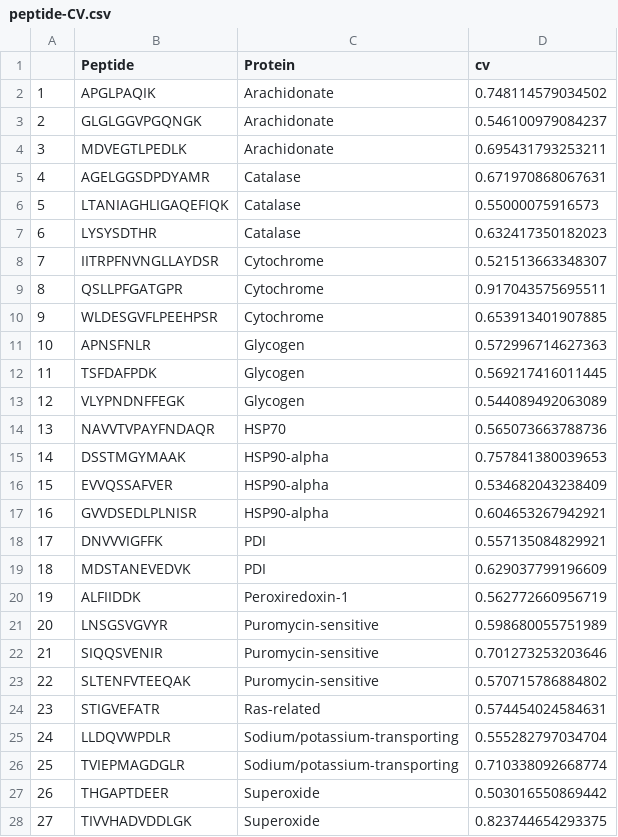
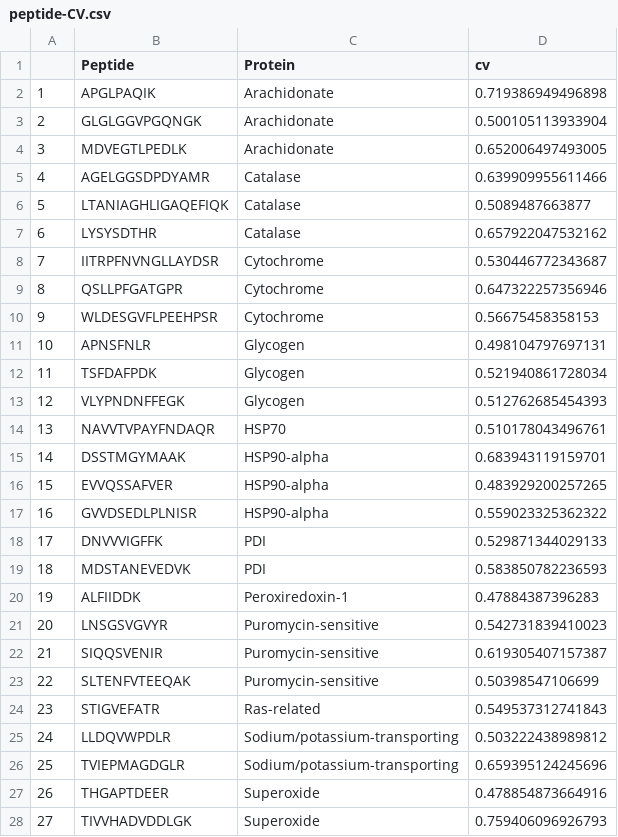
Before and after one commit to RobertsLab/Paper-geoduck-eelgrass-OA, a CSV file: results/SRM/peptide-CV.csv, drawn as a sheet; only a part is shown; the diff covers the shown part only.

```diff
--- a/results/SRM/peptide-CV.csv
+++ b/results/SRM/peptide-CV.csv
@@ -1,28 +1,28 @@
 "","Peptide","Protein","cv"
-"1","APGLPAQIK","Arachidonate",0.748114579034502
-"2","GLGLGGVPGQNGK","Arachidonate",0.546100979084237
-"3","MDVEGTLPEDLK","Arachidonate",0.695431793253211
-"4","AGELGGSDPDYAMR","Catalase",0.671970868067631
-"5","LTANIAGHLIGAQEFIQK","Catalase",0.55000075916573
-"6","LYSYSDTHR","Catalase",0.632417350182023
-"7","IITRPFNVNGLLAYDSR","Cytochrome",0.521513663348307
-"8","QSLLPFGATGPR","Cytochrome",0.917043575695511
-"9","WLDESGVFLPEEHPSR","Cytochrome",0.653913401907885
-"10","APNSFNLR","Glycogen",0.572996714627363
-"11","TSFDAFPDK","Glycogen",0.569217416011445
-"12","VLYPNDNFFEGK","Glycogen",0.544089492063089
-"13","NAVVTVPAYFNDAQR","HSP70",0.565073663788736
-"14","DSSTMGYMAAK","HSP90-alpha",0.757841380039653
-"15","EVVQSSAFVER","HSP90-alpha",0.534682043238409
-"16","GVVDSEDLPLNISR","HSP90-alpha",0.604653267942921
-"17","DNVVVIGFFK","PDI",0.557135084829921
-"18","MDSTANEVEDVK","PDI",0.629037799196609
-"19","ALFIIDDK","Peroxiredoxin-1",0.562772660956719
-"20","LNSGSVGVYR","Puromycin-sensitive",0.598680055751989
-"21","SIQQSVENIR","Puromycin-sensitive",0.701273253203646
-"22","SLTENFVTEEQAK","Puromycin-sensitive",0.570715786884802
-"23","STIGVEFATR","Ras-related",0.574454024584631
-"24","LLDQVWPDLR","Sodium/potassium-transporting",0.555282797034704
-"25","TVIEPMAGDGLR","Sodium/potassium-transporting",0.710338092668774
-"26","THGAPTDEER","Superoxide",0.503016550869442
-"27","TIVVHADVDDLGK","Superoxide",0.823744654293375
+"1","APGLPAQIK","Arachidonate",0.719386949496898
+"2","GLGLGGVPGQNGK","Arachidonate",0.500105113933904
+"3","MDVEGTLPEDLK","Arachidonate",0.652006497493005
+"4","AGELGGSDPDYAMR","Catalase",0.639909955611466
+"5","LTANIAGHLIGAQEFIQK","Catalase",0.5089487663877
+"6","LYSYSDTHR","Catalase",0.657922047532162
+"7","IITRPFNVNGLLAYDSR","Cytochrome",0.530446772343687
+"8","QSLLPFGATGPR","Cytochrome",0.647322257356946
+"9","WLDESGVFLPEEHPSR","Cytochrome",0.56675458358153
+"10","APNSFNLR","Glycogen",0.498104797697131
+"11","TSFDAFPDK","Glycogen",0.521940861728034
+"12","VLYPNDNFFEGK","Glycogen",0.512762685454393
+"13","NAVVTVPAYFNDAQR","HSP70",0.510178043496761
+"14","DSSTMGYMAAK","HSP90-alpha",0.683943119159701
+"15","EVVQSSAFVER","HSP90-alpha",0.483929200257265
+"16","GVVDSEDLPLNISR","HSP90-alpha",0.559023325362322
+"17","DNVVVIGFFK","PDI",0.529871344029133
+"18","MDSTANEVEDVK","PDI",0.583850782236593
+"19","ALFIIDDK","Peroxiredoxin-1",0.47884387396283
+"20","LNSGSVGVYR","Puromycin-sensitive",0.542731839410023
+"21","SIQQSVENIR","Puromycin-sensitive",0.619305407157387
+"22","SLTENFVTEEQAK","Puromycin-sensitive",0.50398547106699
+"23","STIGVEFATR","Ras-related",0.549537312741843
+"24","LLDQVWPDLR","Sodium/potassium-transporting",0.503222438989812
+"25","TVIEPMAGDGLR","Sodium/potassium-transporting",0.659395124245696
+"26","THGAPTDEER","Superoxide",0.478854873664916
+"27","TIVVHADVDDLGK","Superoxide",0.759406096926793
```
Also changed, not shown: 2 edited cells elsewhere in this file, results/SRM/Protein-ANOVA-Habitat-Results.csv, results/SRM/Protein-ANOVA-Region-Results.csv, 17 other files.
